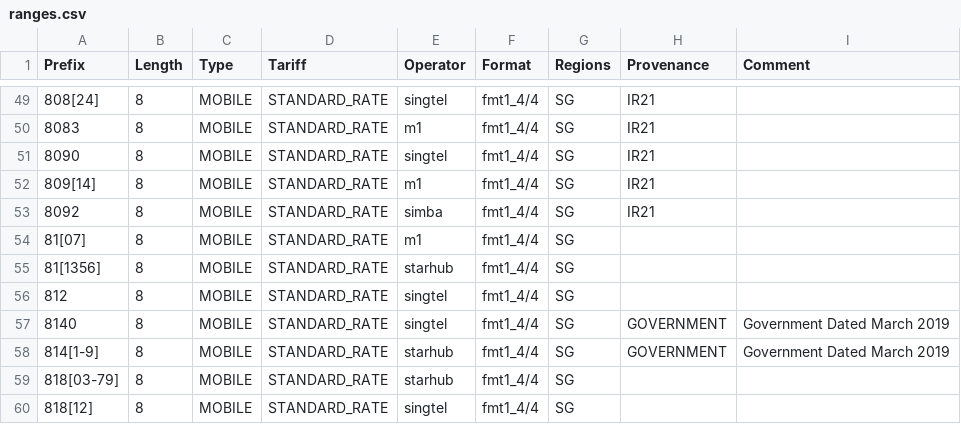
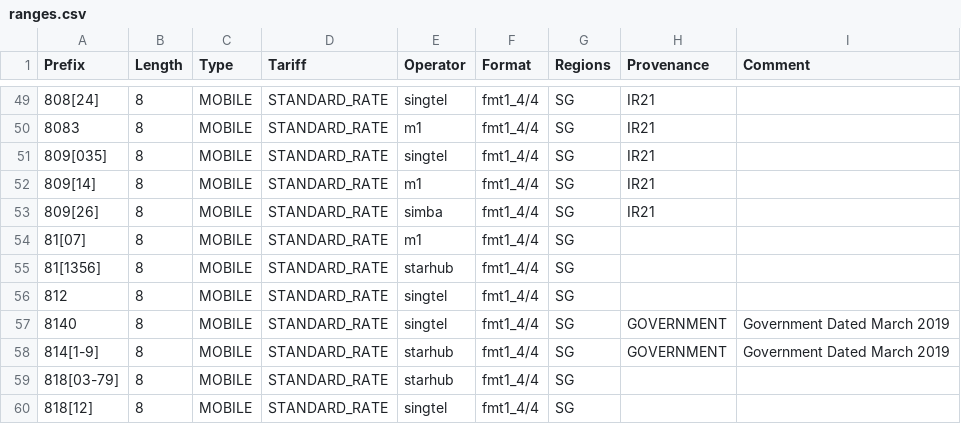
Before and after one commit to ronanj2/libphonenumber-csharp, a CSV file: resources/metadata/65/ranges.csv, drawn as a sheet; only a part is shown, gaps mark what is left out.

```diff
--- a/resources/metadata/65/ranges.csv
+++ b/resources/metadata/65/ranges.csv
@@ -50,5 +50,5 @@ Prefix       ; Length ; Type       ; Tariff        ; Operator     ; Format
 8083         ; 8      ; MOBILE     ; STANDARD_RATE ; "m1"         ; "fmt1_4/4"   ; "SG"    ; IR21
-8090         ; 8      ; MOBILE     ; STANDARD_RATE ; "singtel"    ; "fmt1_4/4"   ; "SG"    ; IR21
+809[035]     ; 8      ; MOBILE     ; STANDARD_RATE ; "singtel"    ; "fmt1_4/4"   ; "SG"    ; IR21
 809[14]      ; 8      ; MOBILE     ; STANDARD_RATE ; "m1"         ; "fmt1_4/4"   ; "SG"    ; IR21
-8092         ; 8      ; MOBILE     ; STANDARD_RATE ; "simba"      ; "fmt1_4/4"   ; "SG"    ; IR21
+809[26]      ; 8      ; MOBILE     ; STANDARD_RATE ; "simba"      ; "fmt1_4/4"   ; "SG"    ; IR21
 81[07]       ; 8      ; MOBILE     ; STANDARD_RATE ; "m1"         ; "fmt1_4/4"   ; "SG"
```
Also changed, not shown: resources/metadata/592/ranges.csv, resources/metadata/995/ranges.csv, 26 other files.
